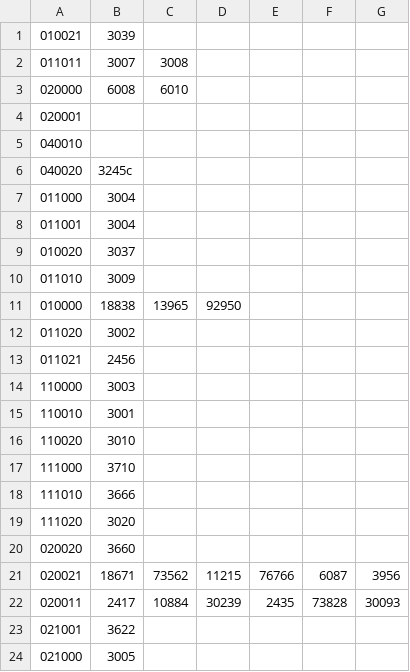
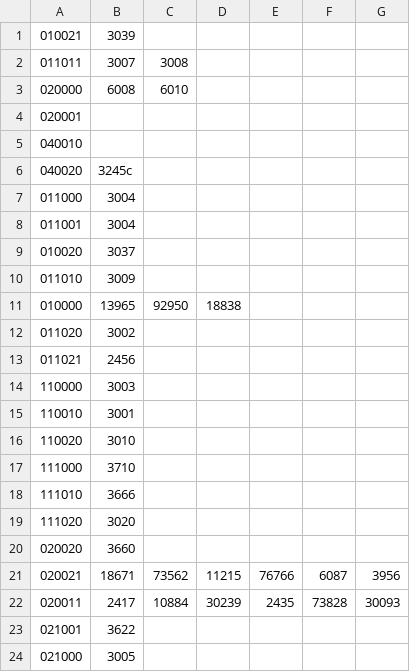
Before and after one commit to isaact23/lego-sorter, a CSV file: data/buckets.csv, drawn as a sheet.

```diff
--- a/data/buckets.csv
+++ b/data/buckets.csv
@@ -10,3 +10,3 @@
 011010,3009
-010000,18838,13965,92950
+010000,13965,92950,18838
 011020,3002
```
Also changed, not shown: 3 other files.
